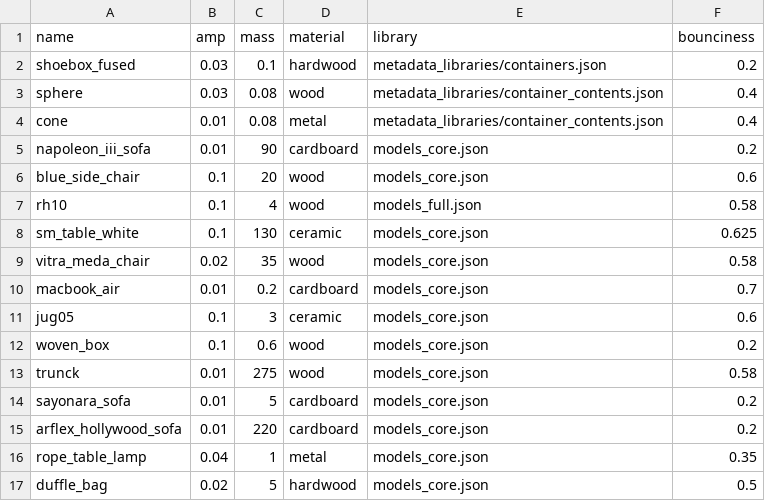
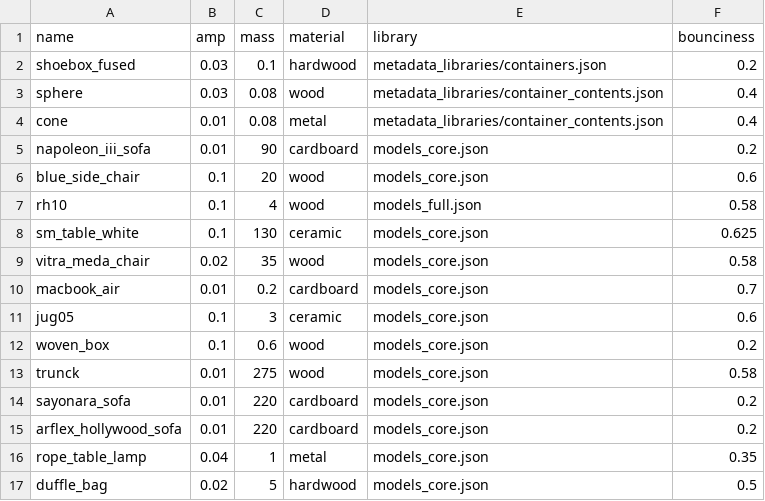
Before and after one commit to alters-mit/sticky_mitten_avatar, a CSV file: sticky_mitten_avatar/audio.csv, drawn as a sheet.

```diff
--- a/sticky_mitten_avatar/audio.csv
+++ b/sticky_mitten_avatar/audio.csv
@@ -13,3 +13,3 @@ woven_box,0.1,0.6,wood,models_core.json,0.2
 trunck,0.01,275,wood,models_core.json,0.58
-sayonara_sofa,0.01,5,cardboard,models_core.json,0.2
+sayonara_sofa,0.01,220,cardboard,models_core.json,0.2
 arflex_hollywood_sofa,0.01,220,cardboard,models_core.json,0.2
```
Also changed, not shown: 1 other file.
